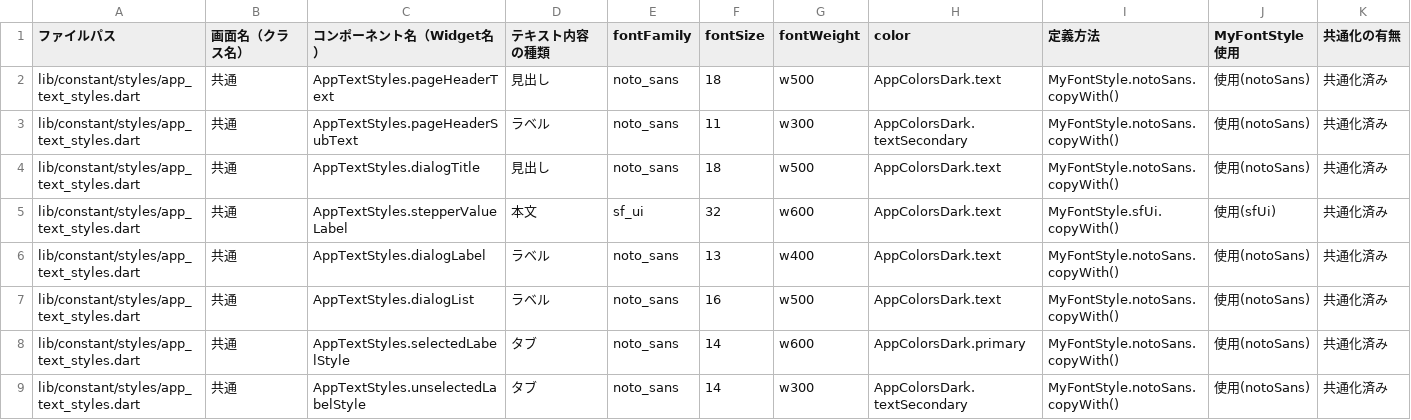
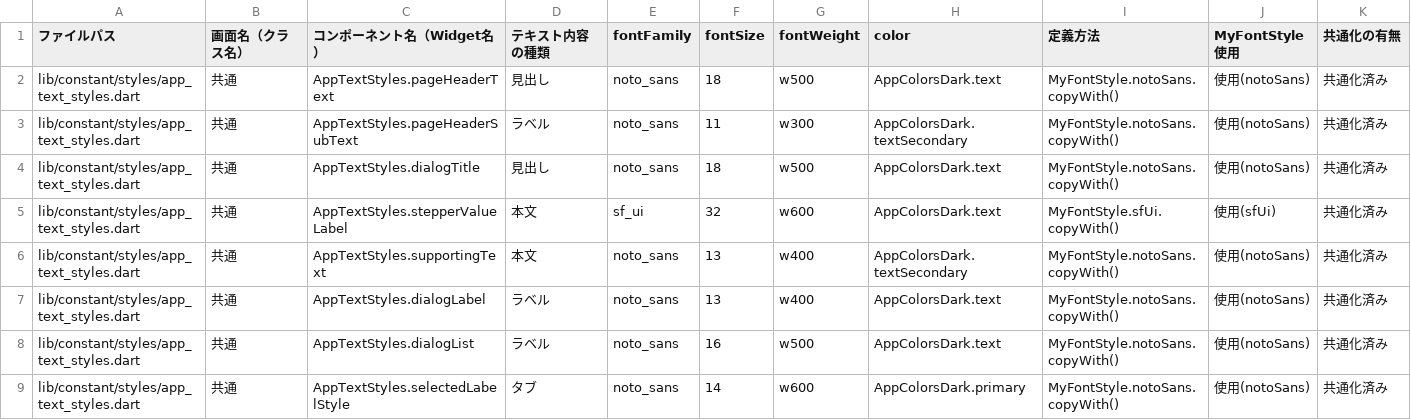
Before and after one commit to puruwo/kakeibo_v3, a CSV file: lib/docs/font_usage.csv, drawn as a sheet; only a part is shown; the shorter side is filled out with more unchanged rows; the diff names each change by its address in the sheet, - before the commit and + after, or states it on an @@ line.

```diff
--- a/lib/docs/font_usage.csv
+++ b/lib/docs/font_usage.csv
+row 6: lib/constant/styles/app_text_styles.dart | 共通 | AppTextStyles.supportingText | 本文 | noto_sans | 13 | w400 | AppColorsDark.textSecondary | MyFontStyle.notoSans.copyWith() | 使用(notoSans) | 共通化済み
```
Also changed, not shown: 4 other files.
